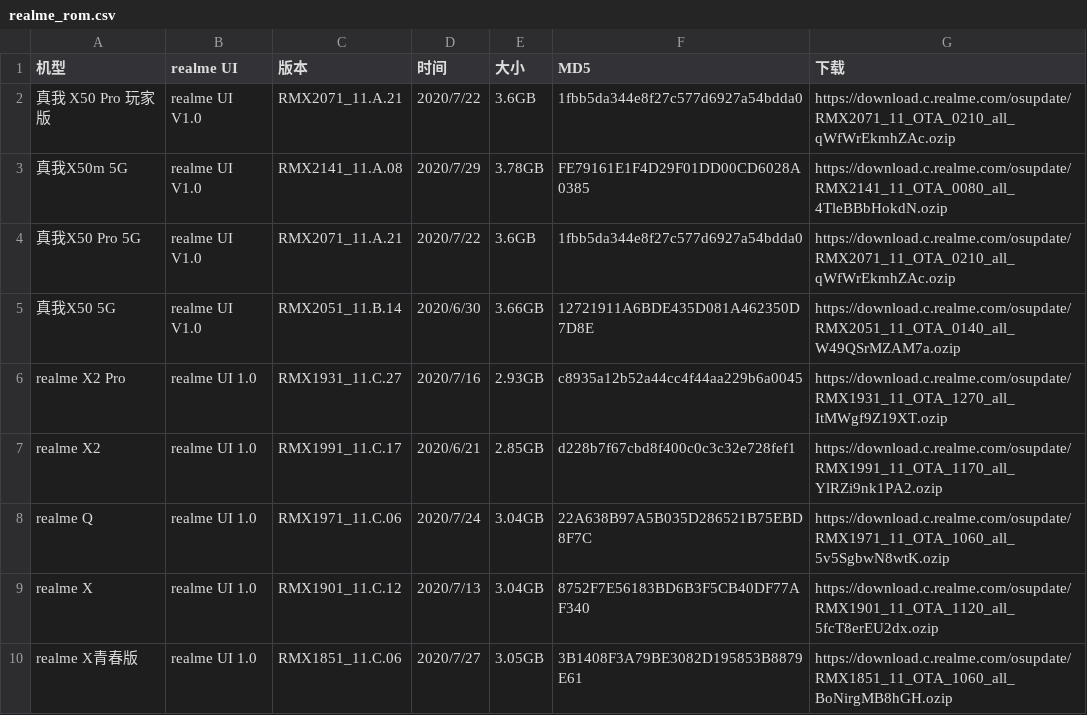
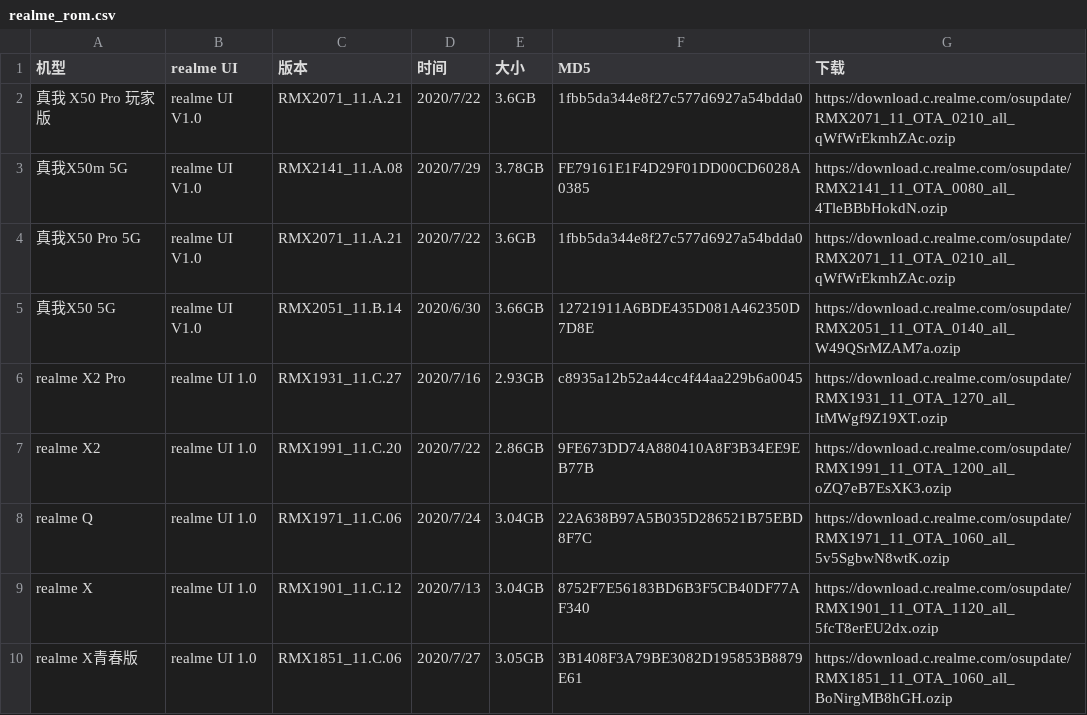
Before and after one commit to wuxianlin/get_android_data, a CSV file: data/realme_rom.csv, drawn as a sheet.

```diff
--- a/data/realme_rom.csv
+++ b/data/realme_rom.csv
@@ -6,3 +6,3 @@
 realme X2 Pro,realme UI 1.0,RMX1931_11.C.27 ,2020/7/16,2.93GB,c8935a12b52a44cc4f44aa229b6a0045,https://download.c.realme.com/osupdate/RMX1931_11_OTA_1270_all_ItMWgf9Z19XT.ozip
-realme X2,realme UI 1.0,RMX1991_11.C.17 ,2020/6/21,2.85GB,d228b7f67cbd8f400c0c3c32e728fef1,https://download.c.realme.com/osupdate/RMX1991_11_OTA_1170_all_YlRZi9nk1PA2.ozip
+realme X2,realme UI 1.0,RMX1991_11.C.20 ,2020/7/22,2.86GB,9FE673DD74A880410A8F3B34EE9EB77B,https://download.c.realme.com/osupdate/RMX1991_11_OTA_1200_all_oZQ7eB7EsXK3.ozip
 realme Q,realme UI 1.0,RMX1971_11.C.06 ,2020/7/24,3.04GB,22A638B97A5B035D286521B75EBD8F7C,https://download.c.realme.com/osupdate/RMX1971_11_OTA_1060_all_5v5SgbwN8wtK.ozip
```
Also changed, not shown: data/miui_global_rom.csv.
